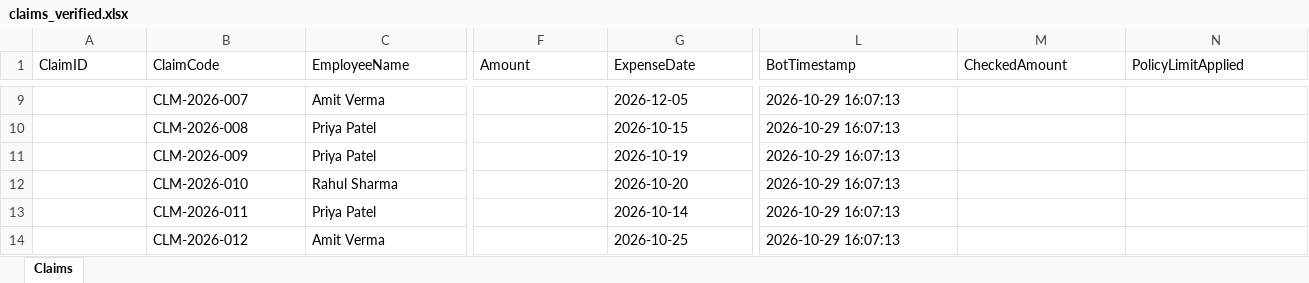
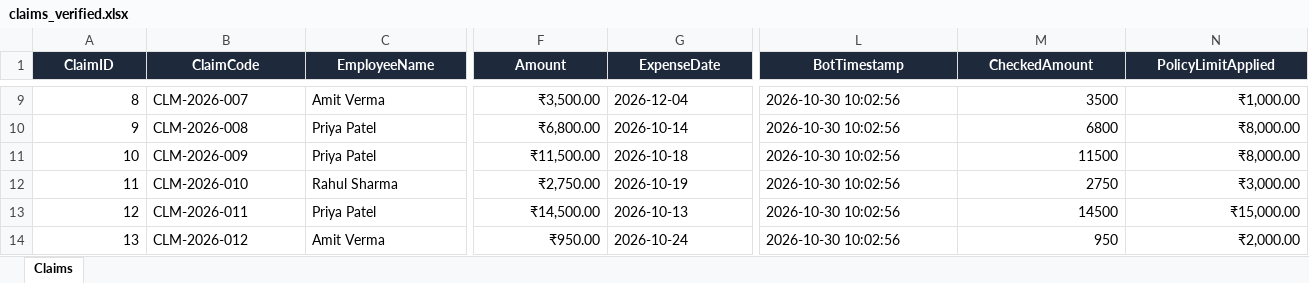
Before and after one commit to Jeremiah-05/RPA, an Excel workbook: rpa/output/claims_verified.xlsx, sheet Claims, drawn as a sheet; only a part is shown, gaps mark what is left out; values as stored, in another font and other column widths than the file's, no borders; the diff covers the shown part only; the diff names each change by its address in the sheet, - before the commit and + after, or states it on an @@ line.

```diff
--- a/rpa/output/claims_verified.xlsx (sheet Claims)
+++ b/rpa/output/claims_verified.xlsx (sheet Claims)
@@ A1:N1 fill: none → #1E293B, bold: off → on, text colour: black → #FFFFFF, alignment: left → center @@
-A9 (ClaimID): (empty)
+A9 (ClaimID): 8
-F9 (Amount): (empty)
+F9 (Amount): ₹3,500.00
-G9 (ExpenseDate): 2026-12-05
+G9 (ExpenseDate): 2026-12-04
-L9:L14 (BotTimestamp): 2026-10-29 16:07:13
+L9:L14 (BotTimestamp): 2026-10-30 10:02:56
-M9 (CheckedAmount): (empty)
+M9 (CheckedAmount): 3500
-N9 (PolicyLimitApplied): (empty)
+N9 (PolicyLimitApplied): ₹1,000.00
-A10 (ClaimID): (empty)
+A10 (ClaimID): 9
-F10 (Amount): (empty)
+F10 (Amount): ₹6,800.00
-G10 (ExpenseDate): 2026-10-15
+G10 (ExpenseDate): 2026-10-14
-M10 (CheckedAmount): (empty)
+M10 (CheckedAmount): 6800
-N10:N11 (PolicyLimitApplied): (empty)
+N10:N11 (PolicyLimitApplied): ₹8,000.00
-A11 (ClaimID): (empty)
+A11 (ClaimID): 10
-F11 (Amount): (empty)
+F11 (Amount): ₹11,500.00
-G11 (ExpenseDate): 2026-10-19
+G11 (ExpenseDate): 2026-10-18
-M11 (CheckedAmount): (empty)
+M11 (CheckedAmount): 11500
-A12 (ClaimID): (empty)
+A12 (ClaimID): 11
-F12 (Amount): (empty)
+F12 (Amount): ₹2,750.00
-G12 (ExpenseDate): 2026-10-20
+G12 (ExpenseDate): 2026-10-19
-M12 (CheckedAmount): (empty)
+M12 (CheckedAmount): 2750
-N12 (PolicyLimitApplied): (empty)
+N12 (PolicyLimitApplied): ₹3,000.00
-A13 (ClaimID): (empty)
+A13 (ClaimID): 12
-F13 (Amount): (empty)
+F13 (Amount): ₹14,500.00
-G13 (ExpenseDate): 2026-10-14
+G13 (ExpenseDate): 2026-10-13
-M13 (CheckedAmount): (empty)
+M13 (CheckedAmount): 14500
-N13 (PolicyLimitApplied): (empty)
+N13 (PolicyLimitApplied): ₹15,000.00
-A14 (ClaimID): (empty)
+A14 (ClaimID): 13
-F14 (Amount): (empty)
+F14 (Amount): ₹950.00
-G14 (ExpenseDate): 2026-10-25
+G14 (ExpenseDate): 2026-10-24
-M14 (CheckedAmount): (empty)
+M14 (CheckedAmount): 950
-N14 (PolicyLimitApplied): (empty)
+N14 (PolicyLimitApplied): ₹2,000.00
```
Also changed, not shown: 58 edited cells and cell formats elsewhere in this sheet, rpa/input/claims_input.xlsx, 7 other files.
